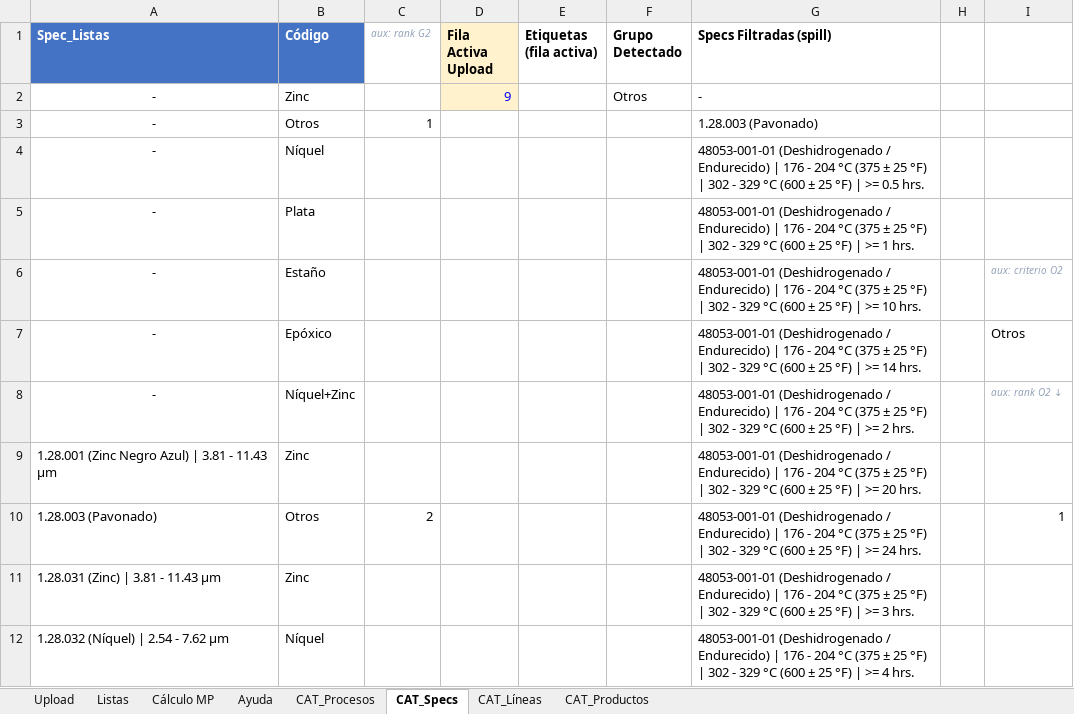
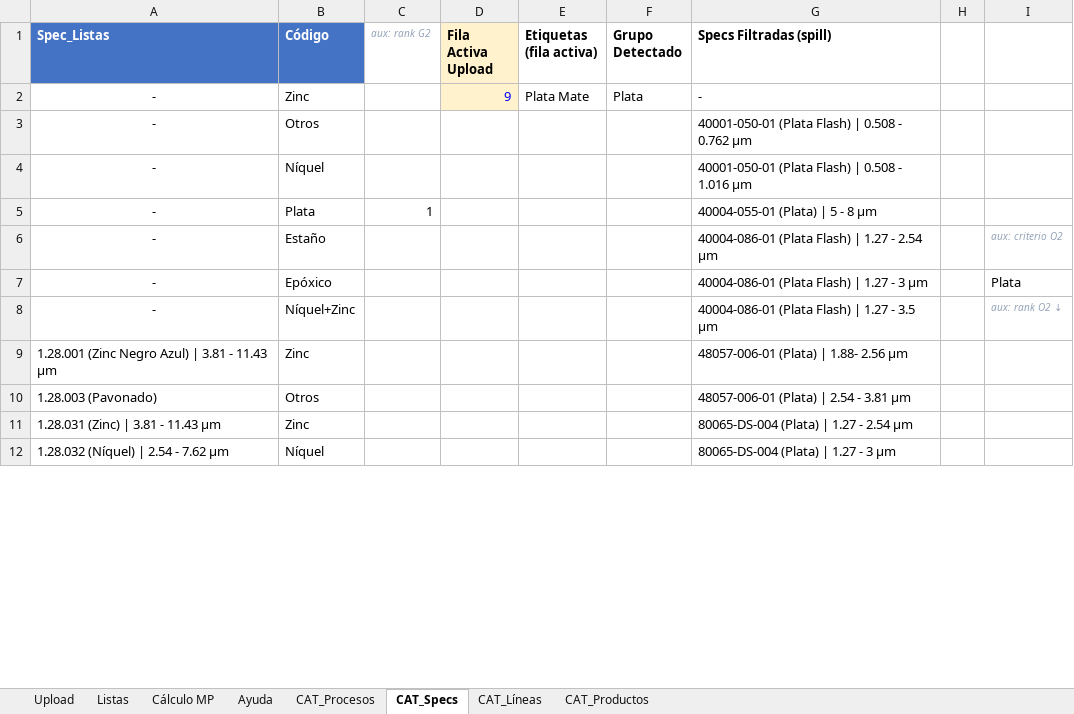
Before and after one commit to oviazcan/SteelheadAutomator, an Excel workbook: remote/templates/Plantilla_CargaMasiva_v13_compatibilidad.xlsm, sheet CAT_Specs, drawn as a sheet; only a part is shown; values as stored, in another font and other column widths than the file's, no borders; the diff covers the shown part only; the diff names each change by its address in the sheet, - before the commit and + after, or states it on an @@ line.

```diff
--- a/remote/templates/Plantilla_CargaMasiva_v13_compatibilidad.xlsm (sheet CAT_Specs)
+++ b/remote/templates/Plantilla_CargaMasiva_v13_compatibilidad.xlsm (sheet CAT_Specs)
-E2 (Etiquetas (fila activa)): (empty)
+E2 (Etiquetas (fila activa)): Plata Mate
-F2 (Grupo Detectado): Otros
+F2 (Grupo Detectado): Plata
-C3 (aux: rank G2): 1
+C3 (aux: rank G2): (empty)
-G3 (Specs Filtradas (spill)): 1.28.003 (Pavonado)
+G3 (Specs Filtradas (spill)): 40001-050-01 (Plata Flash) | 0.508 - 0.762 µm
-G4 (Specs Filtradas (spill)): 48053-001-01 (Deshidrogenado / Endurecido) | 176 - 204 °C (375 ± 25 °F) | 302 - 329 °C (600 ± 25 °F) | >= 0.5 hrs.
+G4 (Specs Filtradas (spill)): 40001-050-01 (Plata Flash) | 0.508 - 1.016 µm
-C5 (aux: rank G2): (empty)
+C5 (aux: rank G2): 1
-G5 (Specs Filtradas (spill)): 48053-001-01 (Deshidrogenado / Endurecido) | 176 - 204 °C (375 ± 25 °F) | 302 - 329 °C (600 ± 25 °F) | >= 1 hrs.
+G5 (Specs Filtradas (spill)): 40004-055-01 (Plata) | 5 - 8 µm
-G6 (Specs Filtradas (spill)): 48053-001-01 (Deshidrogenado / Endurecido) | 176 - 204 °C (375 ± 25 °F) | 302 - 329 °C (600 ± 25 °F) | >= 10 hrs.
+G6 (Specs Filtradas (spill)): 40004-086-01 (Plata Flash) | 1.27 - 2.54 µm
-G7 (Specs Filtradas (spill)): 48053-001-01 (Deshidrogenado / Endurecido) | 176 - 204 °C (375 ± 25 °F) | 302 - 329 °C (600 ± 25 °F) | >= 14 hrs.
+G7 (Specs Filtradas (spill)): 40004-086-01 (Plata Flash) | 1.27 - 3 µm
-I7: Otros
+I7: Plata
-G8 (Specs Filtradas (spill)): 48053-001-01 (Deshidrogenado / Endurecido) | 176 - 204 °C (375 ± 25 °F) | 302 - 329 °C (600 ± 25 °F) | >= 2 hrs.
+G8 (Specs Filtradas (spill)): 40004-086-01 (Plata Flash) | 1.27 - 3.5 µm
-G9 (Specs Filtradas (spill)): 48053-001-01 (Deshidrogenado / Endurecido) | 176 - 204 °C (375 ± 25 °F) | 302 - 329 °C (600 ± 25 °F) | >= 20 hrs.
+G9 (Specs Filtradas (spill)): 48057-006-01 (Plata) | 1.88- 2.56 µm
-C10 (aux: rank G2): 2
+C10 (aux: rank G2): (empty)
-G10 (Specs Filtradas (spill)): 48053-001-01 (Deshidrogenado / Endurecido) | 176 - 204 °C (375 ± 25 °F) | 302 - 329 °C (600 ± 25 °F) | >= 24 hrs.
+G10 (Specs Filtradas (spill)): 48057-006-01 (Plata) | 2.54 - 3.81 µm
-I10: 1
+I10: (empty)
-G11 (Specs Filtradas (spill)): 48053-001-01 (Deshidrogenado / Endurecido) | 176 - 204 °C (375 ± 25 °F) | 302 - 329 °C (600 ± 25 °F) | >= 3 hrs.
+G11 (Specs Filtradas (spill)): 80065-DS-004 (Plata) | 1.27 - 2.54 µm
-G12 (Specs Filtradas (spill)): 48053-001-01 (Deshidrogenado / Endurecido) | 176 - 204 °C (375 ± 25 °F) | 302 - 329 °C (600 ± 25 °F) | >= 4 hrs.
+G12 (Specs Filtradas (spill)): 80065-DS-004 (Plata) | 1.27 - 3 µm
```
Also changed, not shown: 1051 edited cells elsewhere in this sheet, sheet CAT_Procesos, sheet Upload.
